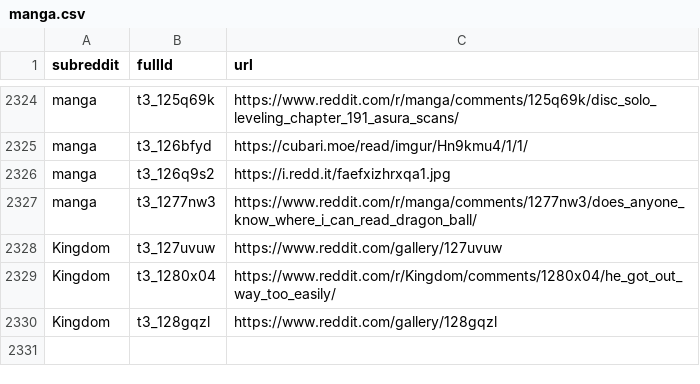
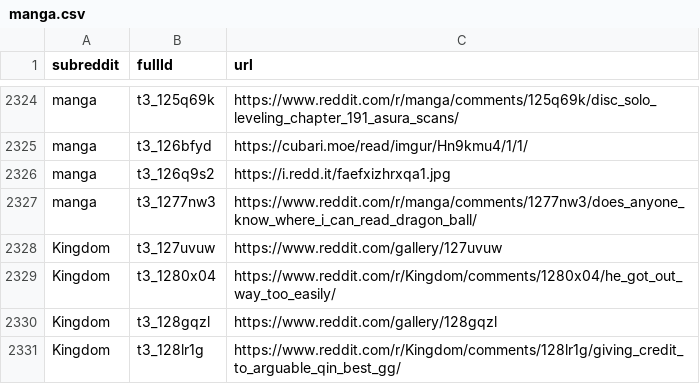
Before and after one commit to dli-invest/finreddit, a CSV file: internal/manga.csv, drawn as a sheet; only a part is shown, gaps mark what is left out.

```diff
--- a/internal/manga.csv
+++ b/internal/manga.csv
@@ -2330 +2330,2 @@ Kingdom,t3_1280x04,https://www.reddit.com/r/Kingdom/comments/1280x04/he_got_out_
 Kingdom,t3_128gqzl,https://www.reddit.com/gallery/128gqzl
+Kingdom,t3_128lr1g,https://www.reddit.com/r/Kingdom/comments/128lr1g/giving_credit_to_arguable_qin_best_gg/
```
